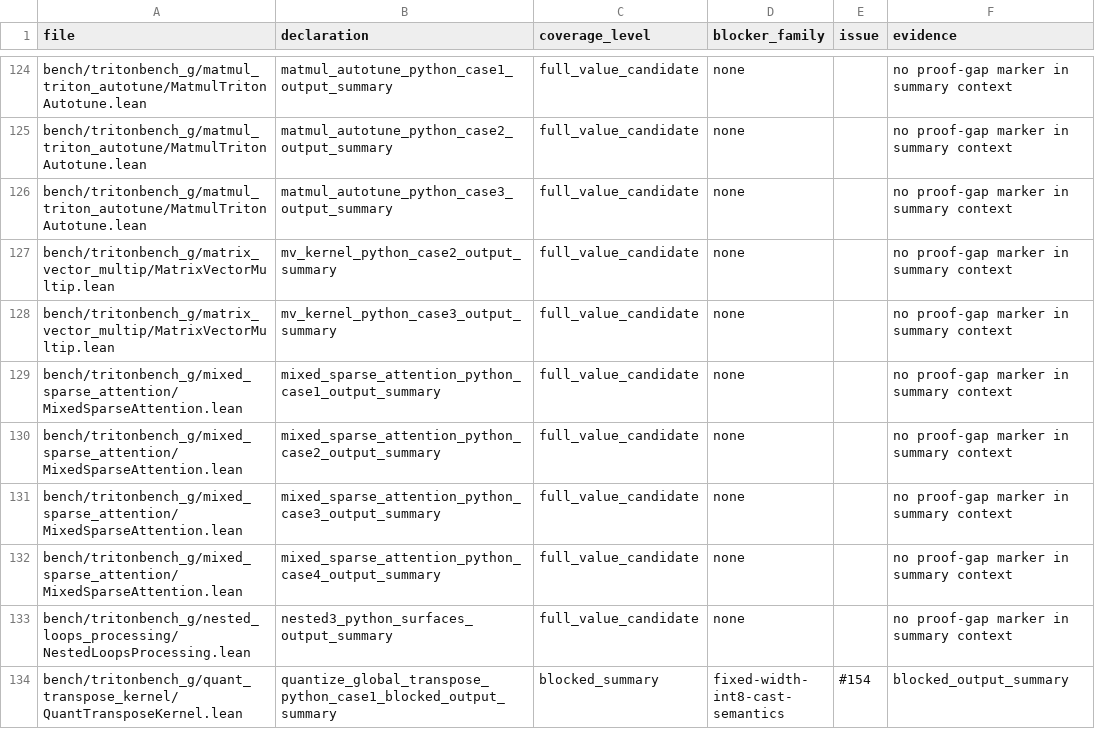
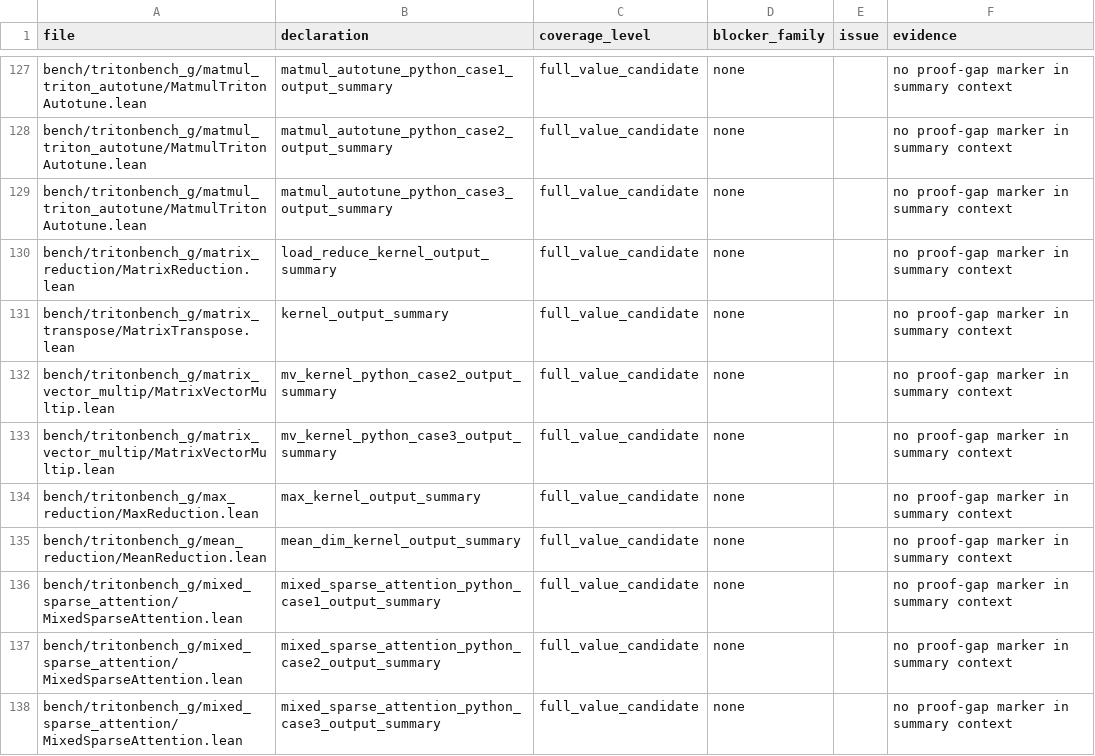
Before and after one commit to Lizn-zn/VeriTile, a TSV file: bench/tritonbench_g/proof_gap_manifest.tsv, drawn as a sheet; only a part is shown, gaps mark what is left out; the shorter side is filled out with more unchanged rows; the diff covers the shown part only; the diff names each change by its address in the sheet, - before the commit and + after, or states it on an @@ line.

Commit message:
adam-format sweep wave 2: reductions / softmax / norm / loss / misc elementwise
Add strict per-kernel module doc + output_summary (where a *_compute_correct
exists to compose) to 25 ports across vector/matrix elementwise, reductions,
softmax, rms/layernorm, and loss families. ADD-ONLY (no proof rewrites, no
sorry). cross_entropy{1,2,ops}/fast_ce_loss get doc only (no main-kernel
compute_correct yet). Ports with no .lean/.py skipped. Manifest regenerated;
port-count + proof-gap gates green.

```diff
--- a/bench/tritonbench_g/proof_gap_manifest.tsv
+++ b/bench/tritonbench_g/proof_gap_manifest.tsv
+row 130: bench/tritonbench_g/matrix_reduction/MatrixReduction.lean | load_reduce_kernel_output_summary | full_value_candidate | none |  | no proof-gap marker in summary context
+row 131: bench/tritonbench_g/matrix_transpose/MatrixTranspose.lean | kernel_output_summary | full_value_candidate | none |  | no proof-gap marker in summary context
+row 134: bench/tritonbench_g/max_reduction/MaxReduction.lean | max_kernel_output_summary | full_value_candidate | none |  | no proof-gap marker in summary context
+row 135: bench/tritonbench_g/mean_reduction/MeanReduction.lean | mean_dim_kernel_output_summary | full_value_candidate | none |  | no proof-gap marker in summary context
```
Also changed, not shown: 12 added rows elsewhere in this file, 25 other files.
